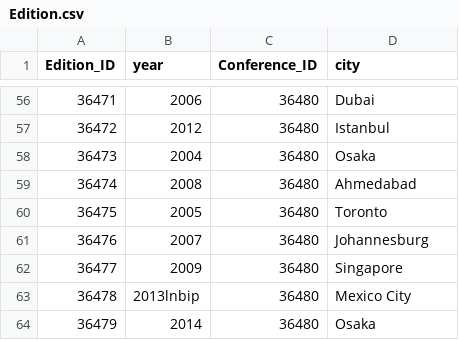
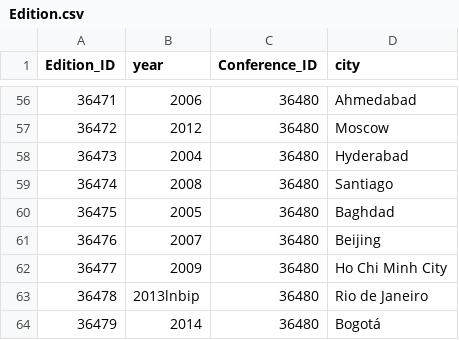
Before and after one commit to darryl-abraham/sdmlab, a CSV file: data_preprocessed/Edition.csv, drawn as a sheet; only a part is shown, gaps mark what is left out; the diff covers the shown part only.

```diff
--- a/data_preprocessed/Edition.csv
+++ b/data_preprocessed/Edition.csv
@@ -56,9 +56,9 @@ Edition_ID,year,Conference_ID,city
-36471,2006,36480,Dubai
-36472,2012,36480,Istanbul
-36473,2004,36480,Osaka
-36474,2008,36480,Ahmedabad
-36475,2005,36480,Toronto
-36476,2007,36480,Johannesburg
-36477,2009,36480,Singapore
-36478,2013lnbip,36480,Mexico City
-36479,2014,36480,Osaka
+36471,2006,36480,Ahmedabad
+36472,2012,36480,Moscow
+36473,2004,36480,Hyderabad
+36474,2008,36480,Santiago
+36475,2005,36480,Baghdad
+36476,2007,36480,Beijing
+36477,2009,36480,Ho Chi Minh City
+36478,2013lnbip,36480,Rio de Janeiro
+36479,2014,36480,Bogotá
```
Also changed, not shown: 53 edited cells elsewhere in this file, data_preprocessed/Conference.csv, data_preprocessed/Journal.csv, 8 other files.
